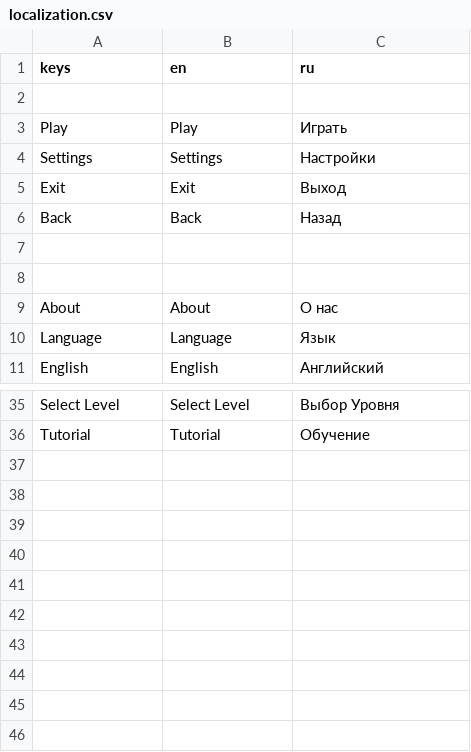
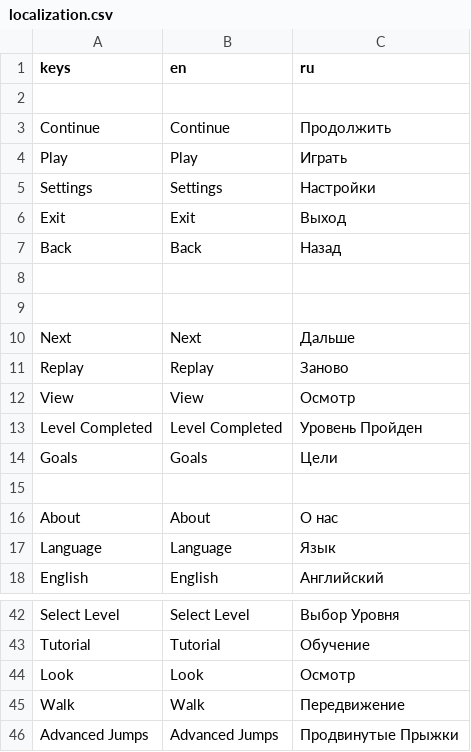
Before and after one commit to velzevelt/heaven, a CSV file: localization/localization.csv, drawn as a sheet; only a part is shown, gaps mark what is left out; the diff names each change by its address in the sheet, - before the commit and + after, or states it on an @@ line.

```diff
--- a/localization/localization.csv
+++ b/localization/localization.csv
+row 3: Continue | Continue | Продолжить
+row 9: (empty)
+row 10: Next | Next | Дальше
+row 11: Replay | Replay | Заново
+row 12: View | View | Осмотр
+row 13: Level Completed | Level Completed | Уровень Пройден
+row 14: Goals | Goals | Цели
+row 44: Look | Look | Осмотр
+row 45: Walk | Walk | Передвижение
+row 46: Advanced Jumps | Advanced Jumps | Продвинутые Прыжки
```
Also changed, not shown: 6 other files.
